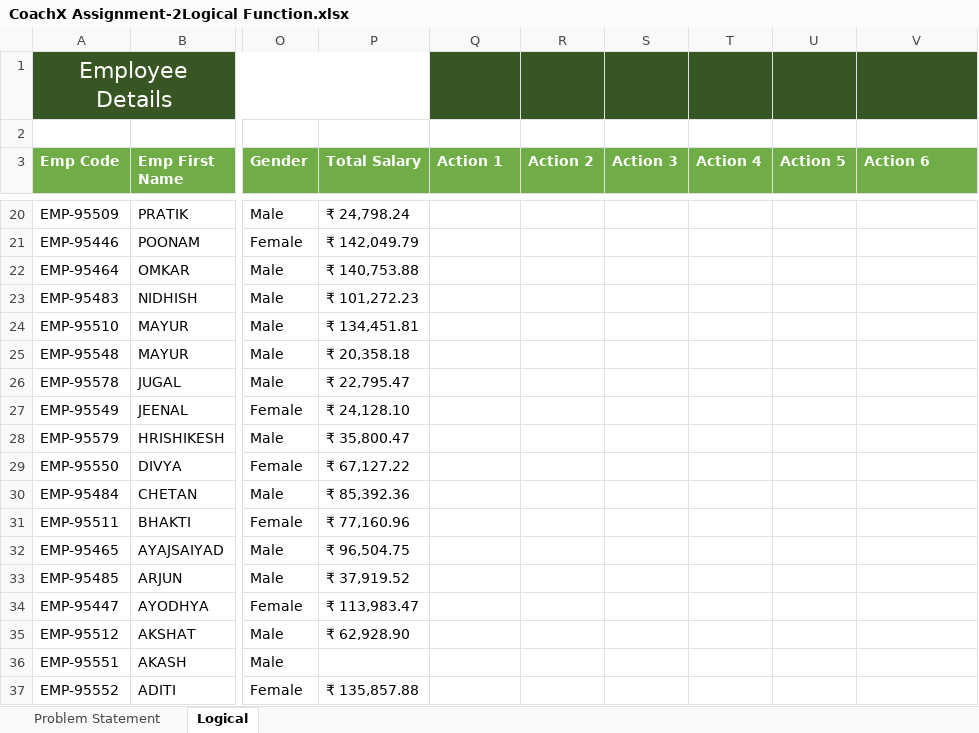
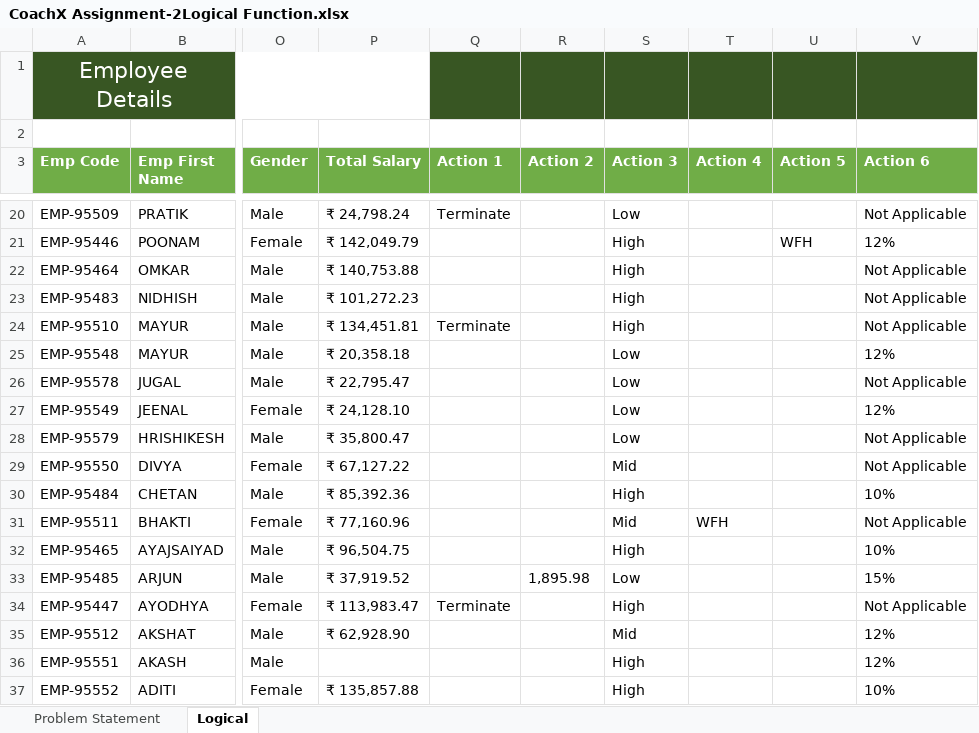
Before and after one commit to Vishal938483/GST-SALES-ASSIGNMENT, an Excel workbook: CoachX Assignment-2Logical Function.xlsx, sheet Logical, drawn as a sheet; only a part is shown, gaps mark what is left out; values as stored, in another font and other column widths than the file's, no borders; the diff covers the shown part only; the diff names each change by its address in the sheet, - before the commit and + after, or states it on an @@ line.

```diff
--- a/CoachX Assignment-2Logical Function.xlsx (sheet Logical)
+++ b/CoachX Assignment-2Logical Function.xlsx (sheet Logical)
-Q20 (Action 1): (empty)
+Q20 (Action 1): Terminate
-S20 (Action 3): (empty)
+S20 (Action 3): Low
-V20 (Action 6): (empty)
+V20 (Action 6): Not Applicable
-S21:S24 (Action 3): (empty)
+S21:S24 (Action 3): High
-U21 (Action 5): (empty)
+U21 (Action 5): WFH
-V21 (Action 6): (empty)
+V21 (Action 6): 12%
-V22:V24 (Action 6): (empty)
+V22:V24 (Action 6): Not Applicable
-Q24 (Action 1): (empty)
+Q24 (Action 1): Terminate
-S25:S28 (Action 3): (empty)
+S25:S28 (Action 3): Low
-V25 (Action 6): (empty)
+V25 (Action 6): 12%
-V26 (Action 6): (empty)
+V26 (Action 6): Not Applicable
-V27 (Action 6): (empty)
+V27 (Action 6): 12%
-V28:V29 (Action 6): (empty)
+V28:V29 (Action 6): Not Applicable
-S29 (Action 3): (empty)
+S29 (Action 3): Mid
-S30 (Action 3): (empty)
+S30 (Action 3): High
-V30 (Action 6): (empty)
+V30 (Action 6): 10%
-S31 (Action 3): (empty)
+S31 (Action 3): Mid
-T31 (Action 4): (empty)
+T31 (Action 4): WFH
-V31 (Action 6): (empty)
+V31 (Action 6): Not Applicable
-S32 (Action 3): (empty)
+S32 (Action 3): High
-V32 (Action 6): (empty)
+V32 (Action 6): 10%
-R33 (Action 2): (empty)
+R33 (Action 2): 1,895.98
-S33 (Action 3): (empty)
+S33 (Action 3): Low
-V33 (Action 6): (empty)
+V33 (Action 6): 15%
-Q34 (Action 1): (empty)
+Q34 (Action 1): Terminate
-S34 (Action 3): (empty)
+S34 (Action 3): High
-V34 (Action 6): (empty)
+V34 (Action 6): Not Applicable
-S35 (Action 3): (empty)
+S35 (Action 3): Mid
-V35:V36 (Action 6): (empty)
+V35:V36 (Action 6): 12%
-S36:S37 (Action 3): (empty)
+S36:S37 (Action 3): High
-V37 (Action 6): (empty)
+V37 (Action 6): 10%
```
Also changed, not shown: 332 edited cells elsewhere in this sheet, formulas that keep their value.
